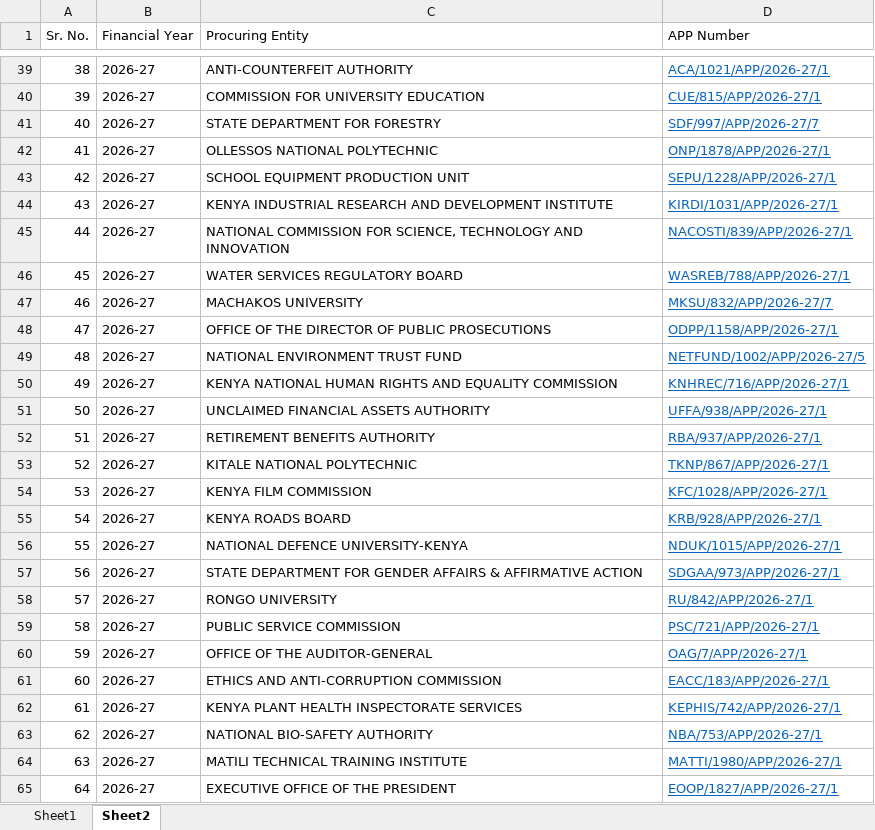
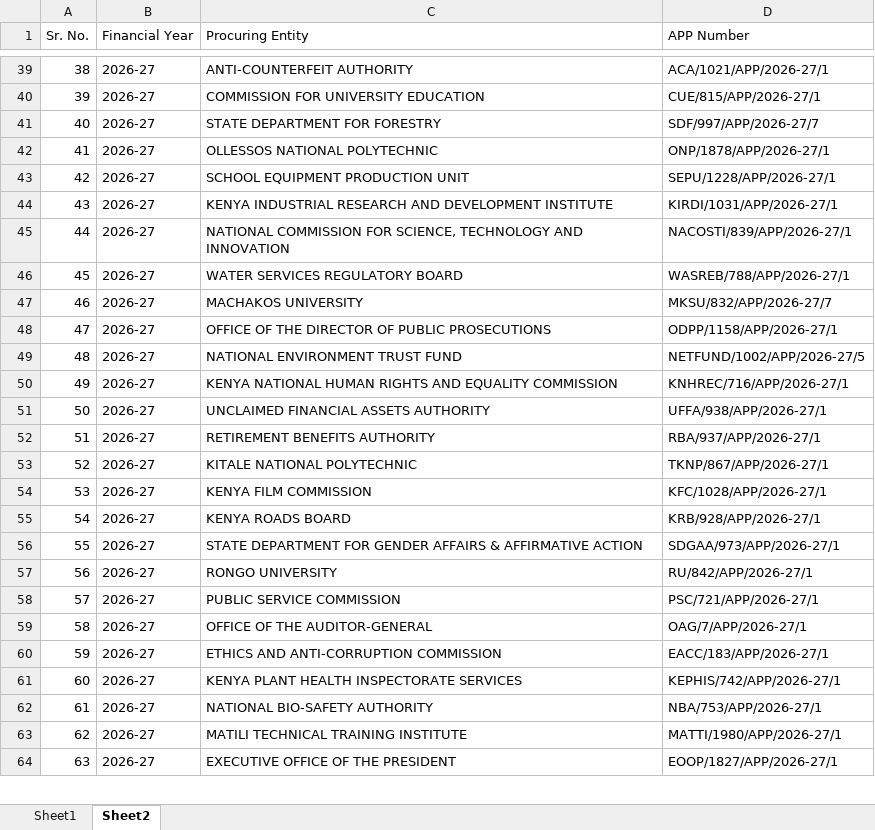
Before and after one commit to notbraison/EGP, an Excel workbook: Procuring_Entities_Workflow.xlsx, sheet Sheet2, drawn as a sheet; only a part is shown, gaps mark what is left out; values as stored, in another font and other column widths than the file's, no borders; removed rows and columns are numbered as before the commit, all else as after; the diff covers the shown part only; the diff names each change by its address in the sheet, - before the commit and + after, or states it on an @@ line.

```diff
--- a/Procuring_Entities_Workflow.xlsx (sheet Sheet2)
+++ b/Procuring_Entities_Workflow.xlsx (sheet Sheet2)
@@ D39:D55 underline: on → off, text colour: #0563C1 → black @@
-row 56: 55 | 2026-27 | NATIONAL DEFENCE UNIVERSITY-KENYA | NDUK/1015/APP/2026-27/1
@@ column A (Sr. No.) renumbered between rows 56 and 120 @@
@@ D56:D64 underline: on → off, text colour: #0563C1 → black @@
```
Also changed, not shown: 4 added rows, 2 edited cells and cell formats elsewhere in this sheet, sheet Sheet1, 5 other files.
